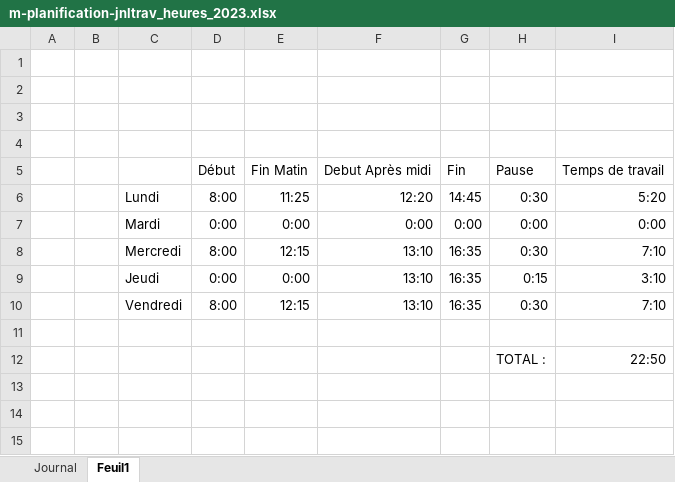
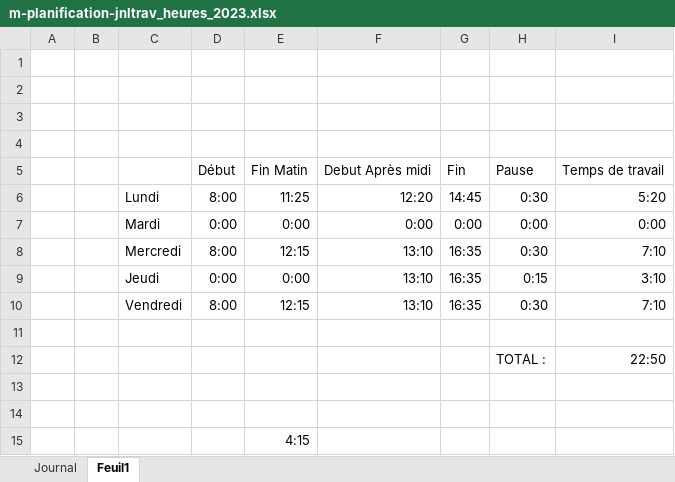
Before and after one commit to ThomNardou/Agora, an Excel workbook: Doc/m-planification-jnltrav_heures_2023.xlsx, sheet Feuil1, drawn as a sheet; values as stored, in another font and other column widths than the file's, no borders; the diff names each change by its address in the sheet, - before the commit and + after, or states it on an @@ line.

```diff
--- a/Doc/m-planification-jnltrav_heures_2023.xlsx (sheet Feuil1)
+++ b/Doc/m-planification-jnltrav_heures_2023.xlsx (sheet Feuil1)
+row 13: (empty)
+row 14: (empty)
+row 15:  |  |  |  | 4:15
```
Also changed, not shown: sheet Journal, 6 other files.
